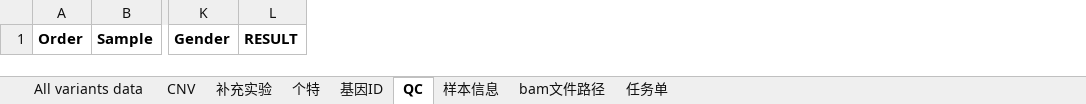
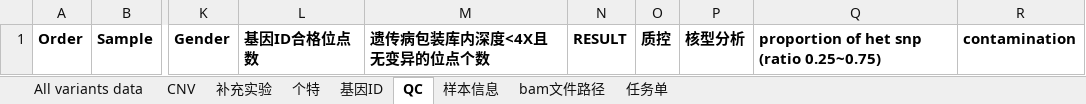
Before and after one commit to liserjrqlxue/NB2xlsx, an Excel workbook: template/NBS-final.result-批次号_产品编号.xlsx, sheet QC, drawn as a sheet; only a part is shown, gaps mark what is left out; values as stored, in another font and other column widths than the file's, no borders; the diff names each change by its address in the sheet, - before the commit and + after, or states it on an @@ line.

Commit message:
fix:gene.sub.list.txt and template

```diff
--- a/template/NBS-final.result-批次号_产品编号.xlsx (sheet QC)
+++ b/template/NBS-final.result-批次号_产品编号.xlsx (sheet QC)
+column L, row 1: 基因ID合格位点数
+column M, row 1: 遗传病包装库内深度<4X且无变异的位点个数
+column O, row 1: 质控
+column P, row 1: 核型分析
+column Q, row 1: proportion of het snp (ratio 0.25~0.75)
+column R, row 1: contamination
```
Also changed, not shown: sheet CNV, 1 other file.
